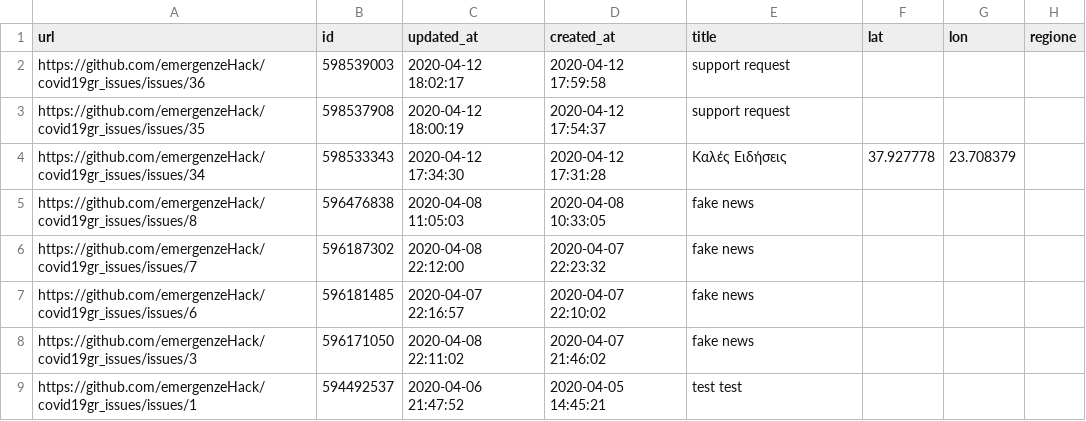
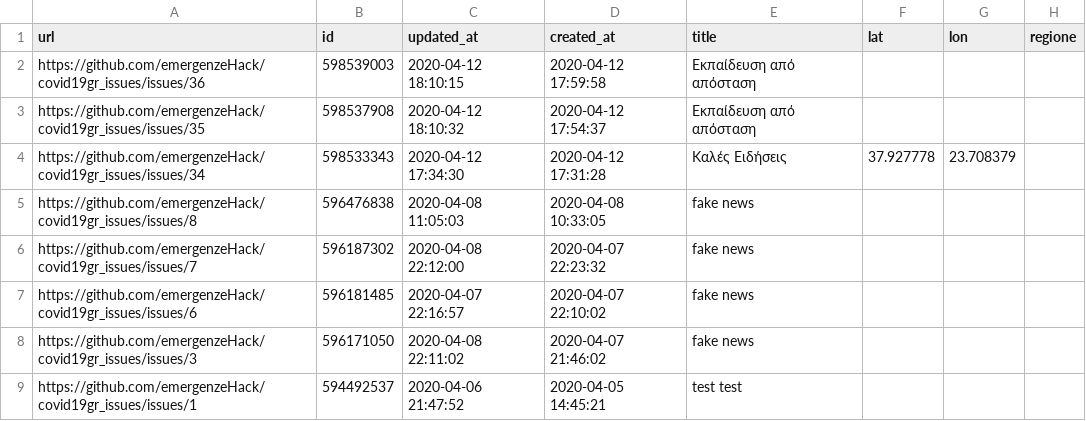
Before and after one commit to emergenzeHack/covid19gr_data, a CSV file: issues.csv, drawn as a sheet; only a part is shown; the diff names each change by its address in the sheet, - before the commit and + after, or states it on an @@ line.

```diff
--- a/issues.csv
+++ b/issues.csv
-C2 (updated_at): 2020-04-12 18:02:17
+C2 (updated_at): 2020-04-12 18:10:15
-E2:E3 (title): support request
+E2:E3 (title): Εκπαίδευση από απόσταση
-C3 (updated_at): 2020-04-12 18:00:19
+C3 (updated_at): 2020-04-12 18:10:32
```
Also changed, not shown: 2 other files.
